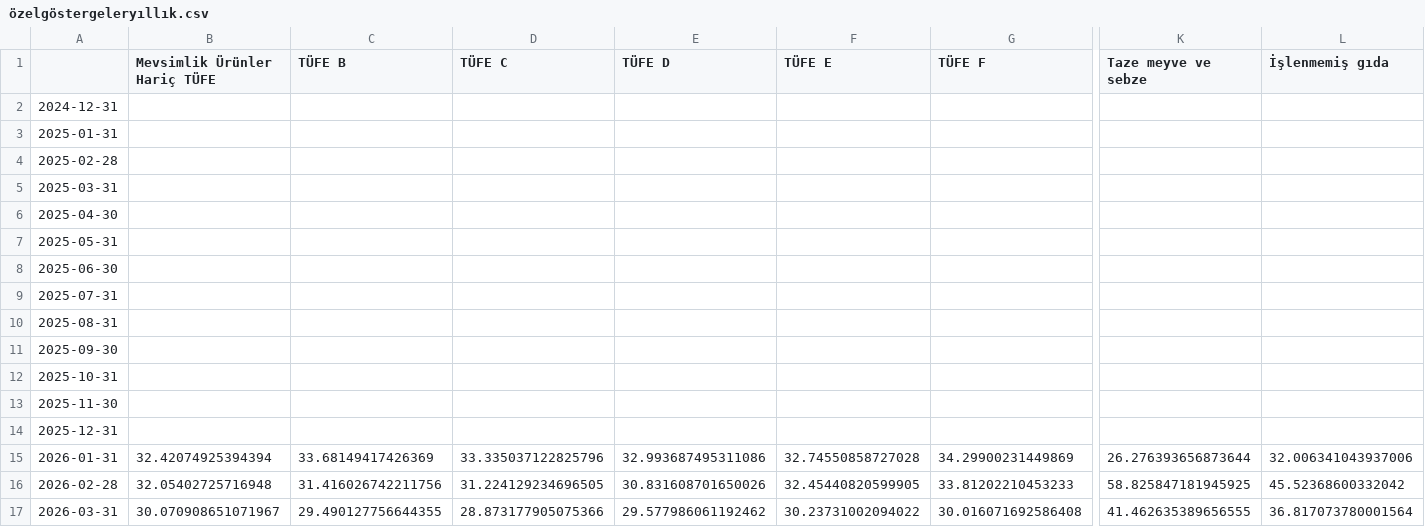
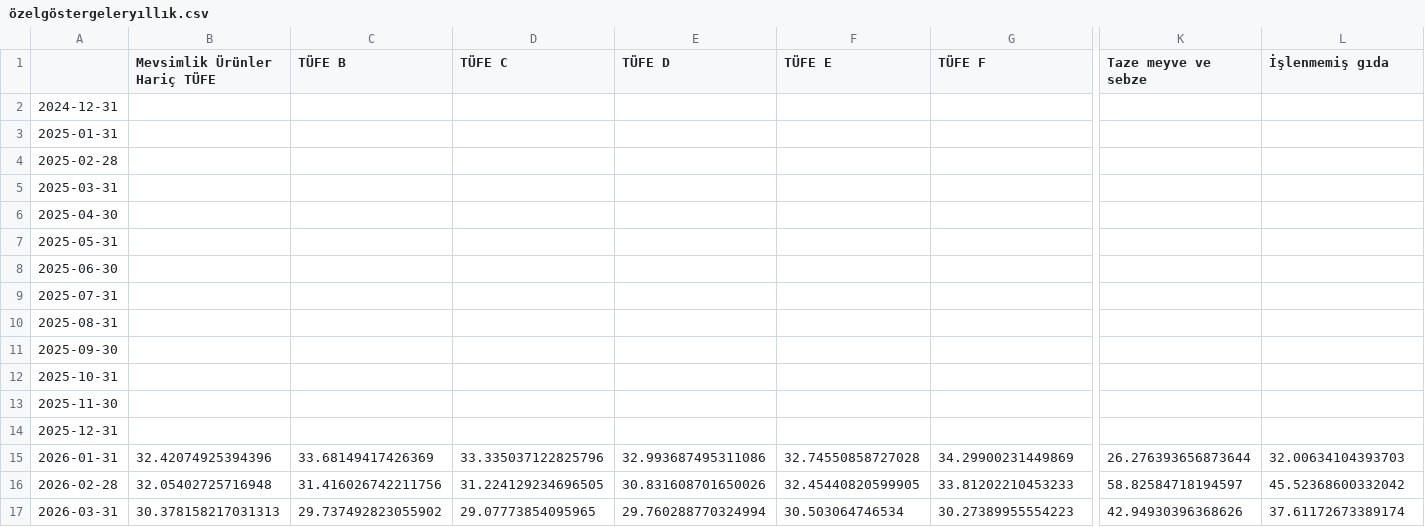
Before and after one commit to kaboya19/web-tufe-flask, a CSV file: özelgöstergeleryıllık.csv, drawn as a sheet; only a part is shown, gaps mark what is left out; the diff covers the shown part only; the diff names each change by its address in the sheet, - before the commit and + after, or states it on an @@ line.

```diff
--- a/özelgöstergeleryıllık.csv
+++ b/özelgöstergeleryıllık.csv
-B15 (Mevsimlik Ürünler Hariç TÜFE): 32.42074925394394
+B15 (Mevsimlik Ürünler Hariç TÜFE): 32.42074925394396
-L15 (İşlenmemiş gıda): 32.006341043937006
+L15 (İşlenmemiş gıda): 32.00634104393703
-K16 (Taze meyve ve sebze): 58.825847181945925
+K16 (Taze meyve ve sebze): 58.82584718194597
-B17 (Mevsimlik Ürünler Hariç TÜFE): 30.070908651071967
+B17 (Mevsimlik Ürünler Hariç TÜFE): 30.378158217031313
-C17 (TÜFE B): 29.490127756644355
+C17 (TÜFE B): 29.737492823055902
-D17 (TÜFE C): 28.873177905075366
+D17 (TÜFE C): 29.07773854095965
-E17 (TÜFE D): 29.577986061192462
+E17 (TÜFE D): 29.760288770324994
-F17 (TÜFE E): 30.23731002094022
+F17 (TÜFE E): 30.503064746534
-G17 (TÜFE F): 30.016071692586408
+G17 (TÜFE F): 30.27389955554223
-K17 (Taze meyve ve sebze): 41.462635389656555
+K17 (Taze meyve ve sebze): 42.94930396368626
-L17 (İşlenmemiş gıda): 36.817073780001564
+L17 (İşlenmemiş gıda): 37.61172673389174
```
Also changed, not shown: 18 edited cells elsewhere in this file, gruplarv2.csv, harcama_grupları.csv, 33 other files.
